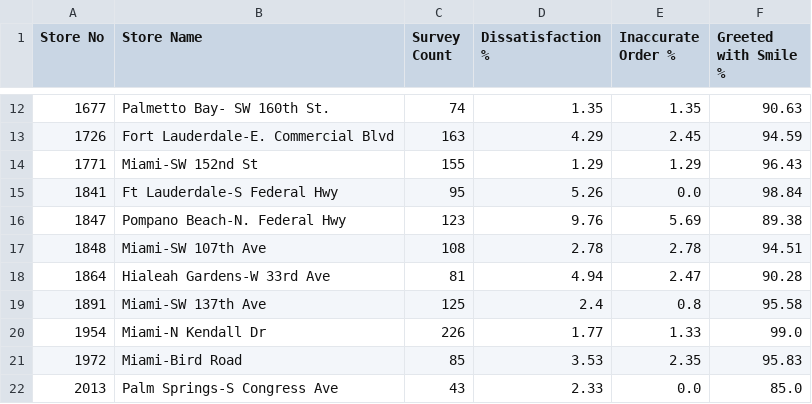
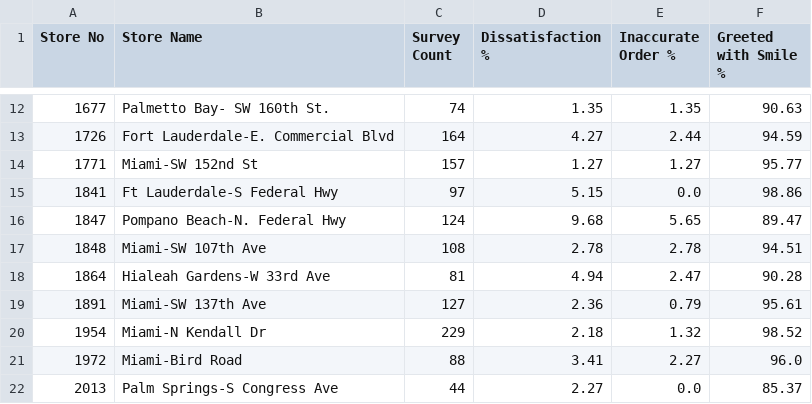
Before and after one commit to StephenOrjales/fl-wingmen-dashboard, a CSV file: data/smg_q2.csv, drawn as a sheet; only a part is shown, gaps mark what is left out; the diff covers the shown part only.

```diff
--- a/data/smg_q2.csv
+++ b/data/smg_q2.csv
@@ -12,11 +12,11 @@ Store No,Store Name,Survey Count,Dissatisfaction %,Inaccurate Order %,Greeted wi
 1677,Palmetto Bay- SW 160th St.,74,1.35,1.35,90.63
-1726,Fort Lauderdale-E. Commercial Blvd,163,4.29,2.45,94.59
-1771,Miami-SW 152nd St,155,1.29,1.29,96.43
-1841,Ft Lauderdale-S Federal Hwy,95,5.26,0.0,98.84
-1847,Pompano Beach-N. Federal Hwy,123,9.76,5.69,89.38
+1726,Fort Lauderdale-E. Commercial Blvd,164,4.27,2.44,94.59
+1771,Miami-SW 152nd St,157,1.27,1.27,95.77
+1841,Ft Lauderdale-S Federal Hwy,97,5.15,0.0,98.86
+1847,Pompano Beach-N. Federal Hwy,124,9.68,5.65,89.47
 1848,Miami-SW 107th Ave,108,2.78,2.78,94.51
 1864,Hialeah Gardens-W 33rd Ave,81,4.94,2.47,90.28
-1891,Miami-SW 137th Ave,125,2.4,0.8,95.58
-1954,Miami-N Kendall Dr,226,1.77,1.33,99.0
-1972,Miami-Bird Road,85,3.53,2.35,95.83
-2013,Palm Springs-S Congress Ave,43,2.33,0.0,85.0
+1891,Miami-SW 137th Ave,127,2.36,0.79,95.61
+1954,Miami-N Kendall Dr,229,2.18,1.32,98.52
+1972,Miami-Bird Road,88,3.41,2.27,96.0
+2013,Palm Springs-S Congress Ave,44,2.27,0.0,85.37
```
Also changed, not shown: 76 edited cells elsewhere in this file.
